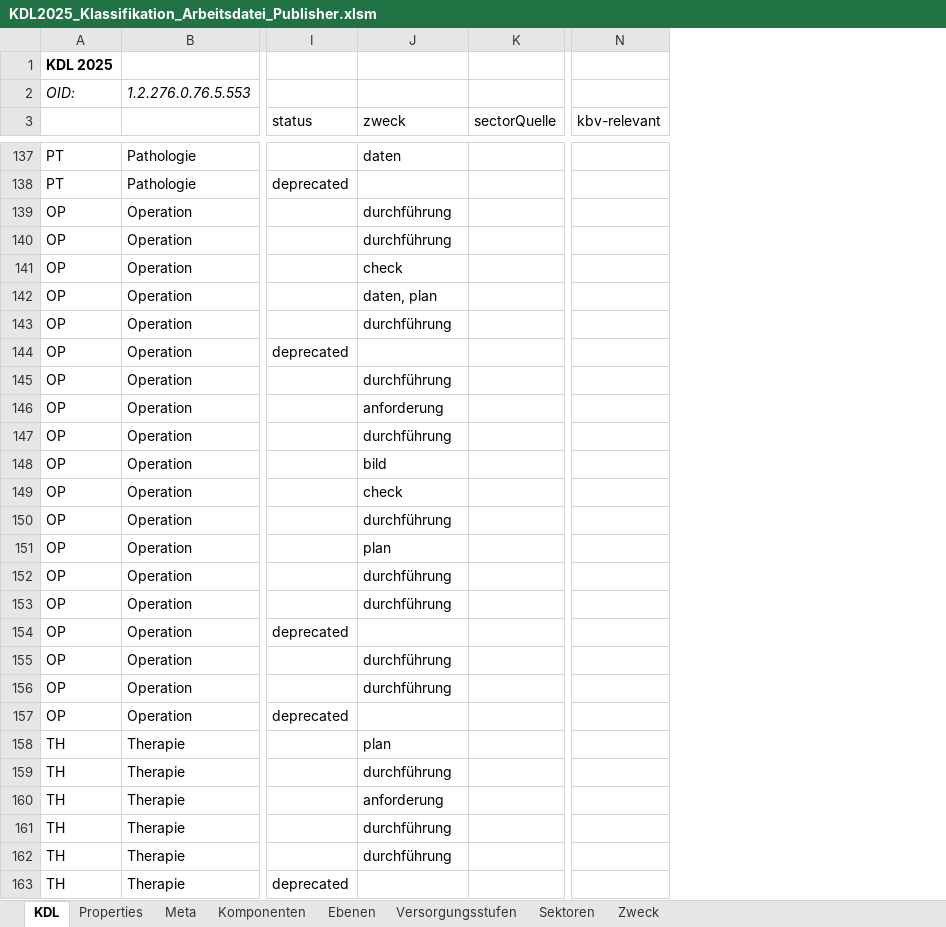
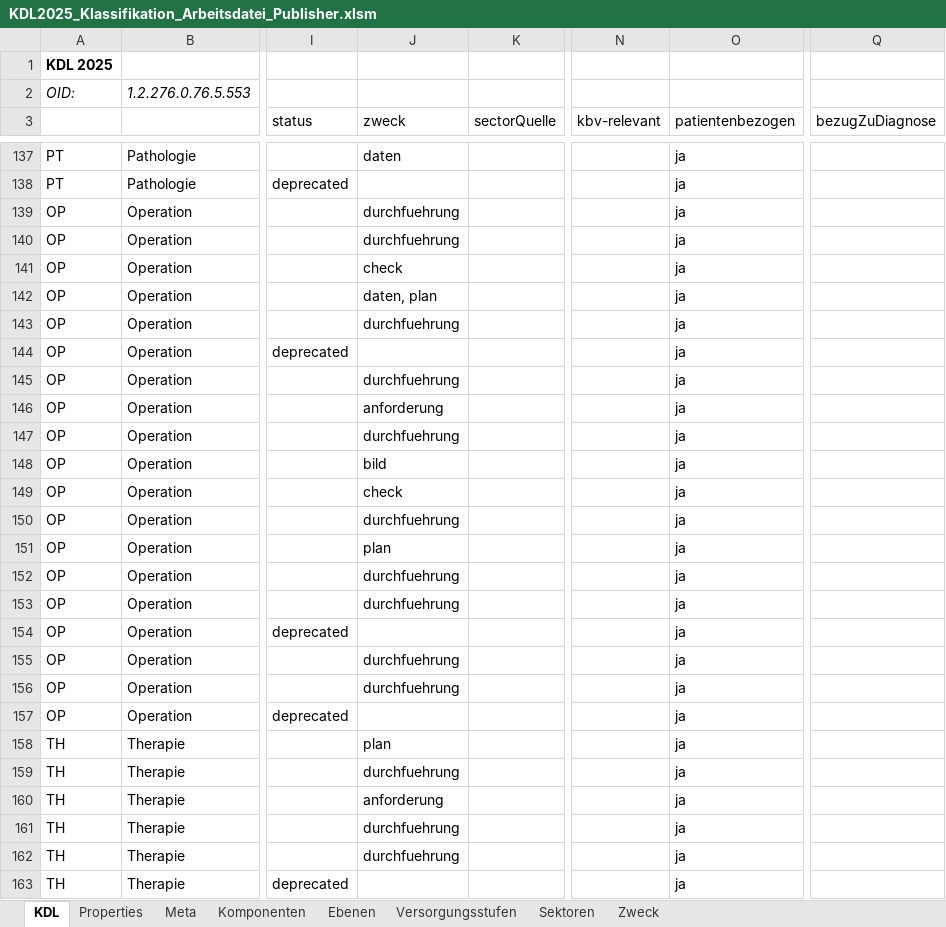
Before and after one commit to AMuellerDVMD/KDLgoesOntology, an Excel workbook: input/images-source/KDL2025_Klassifikation_Arbeitsdatei_Publisher.xlsm, sheet KDL, drawn as a sheet; only a part is shown, gaps mark what is left out; values as stored, in another font and other column widths than the file's, no borders; the diff covers the shown part only; the diff names each change by its address in the sheet, - before the commit and + after, or states it on an @@ line.

```diff
--- a/input/images-source/KDL2025_Klassifikation_Arbeitsdatei_Publisher.xlsm (sheet KDL)
+++ b/input/images-source/KDL2025_Klassifikation_Arbeitsdatei_Publisher.xlsm (sheet KDL)
+column O (patientenbezogen), rows 137-163: all ja
+column Q (bezugZuDiagnose), empty
-J139:J140 (zweck): durchführung
+J139:J140 (zweck): durchfuehrung
-J143 (zweck): durchführung
+J143 (zweck): durchfuehrung
-J145 (zweck): durchführung
+J145 (zweck): durchfuehrung
-J147 (zweck): durchführung
+J147 (zweck): durchfuehrung
-J150 (zweck): durchführung
+J150 (zweck): durchfuehrung
-J152:J153 (zweck): durchführung
+J152:J153 (zweck): durchfuehrung
-J155:J156 (zweck): durchführung
+J155:J156 (zweck): durchfuehrung
-J159 (zweck): durchführung
+J159 (zweck): durchfuehrung
-J161:J162 (zweck): durchführung
+J161:J162 (zweck): durchfuehrung
```
Also changed, not shown: 131 edited cells elsewhere in this sheet, sheet Zweck, sheet Properties, sheet Sektoren, 10 other files.
